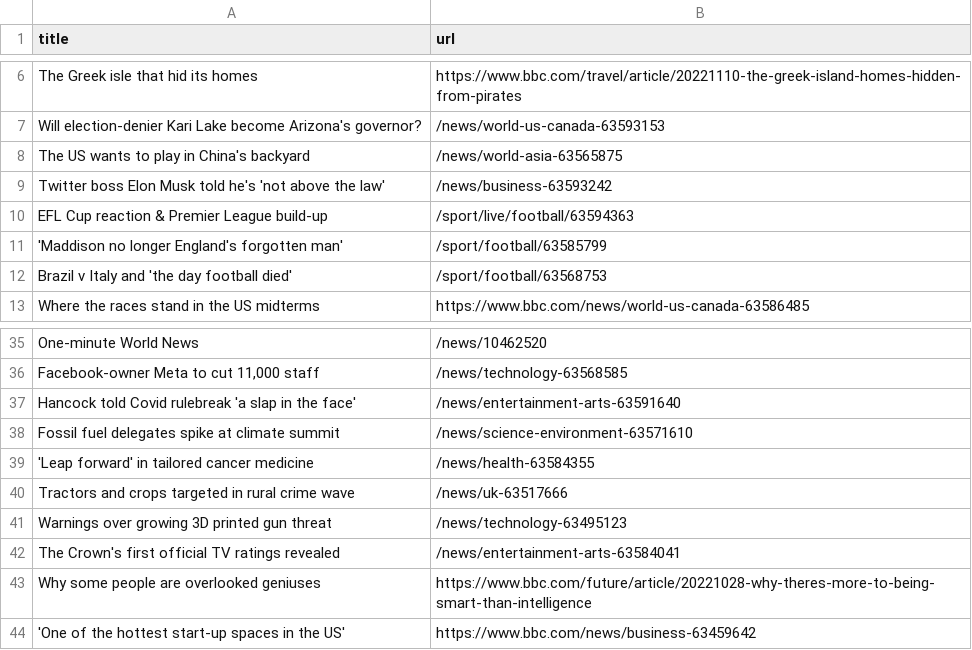
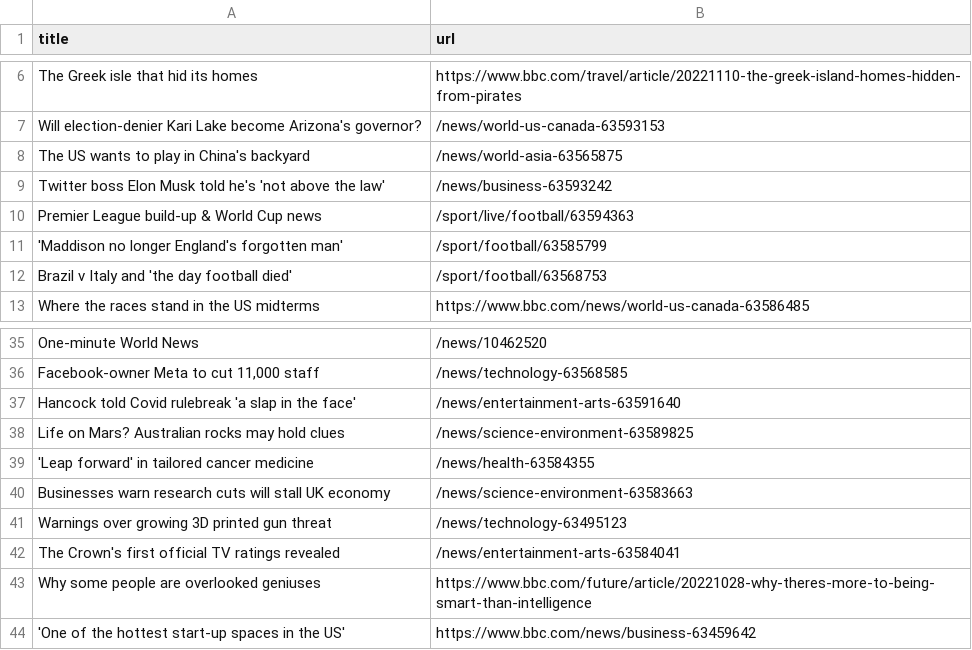
Before and after one commit to cpohkwan/automatic-scraper-bbc, a CSV file: bbc.csv, drawn as a sheet; only a part is shown, gaps mark what is left out.

```diff
--- a/bbc.csv
+++ b/bbc.csv
@@ -9,3 +9,3 @@ The US wants to play in China's backyard,/news/world-asia-63565875
 Twitter boss Elon Musk told he's 'not above the law',/news/business-63593242
-EFL Cup reaction & Premier League build-up,/sport/live/football/63594363
+Premier League build-up & World Cup news,/sport/live/football/63594363
 'Maddison no longer England's forgotten man',/sport/football/63585799
@@ -37,5 +37,5 @@ One-minute World News,/news/10462520
 Hancock told Covid rulebreak 'a slap in the face',/news/entertainment-arts-63591640
-Fossil fuel delegates spike at climate summit,/news/science-environment-63571610
+Life on Mars? Australian rocks may hold clues,/news/science-environment-63589825
 'Leap forward' in tailored cancer medicine,/news/health-63584355
-Tractors and crops targeted in rural crime wave,/news/uk-63517666
+Businesses warn research cuts will stall UK economy,/news/science-environment-63583663
 Warnings over growing 3D printed gun threat,/news/technology-63495123
```
